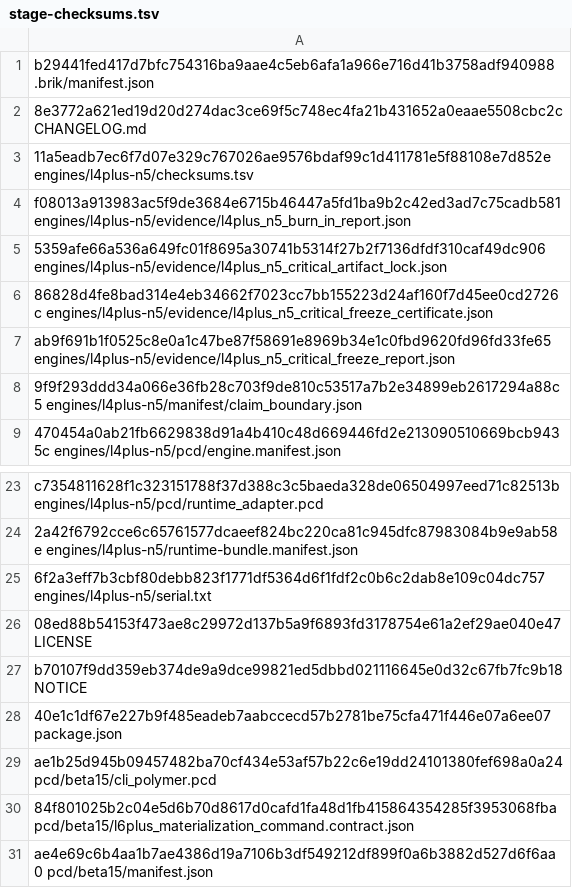
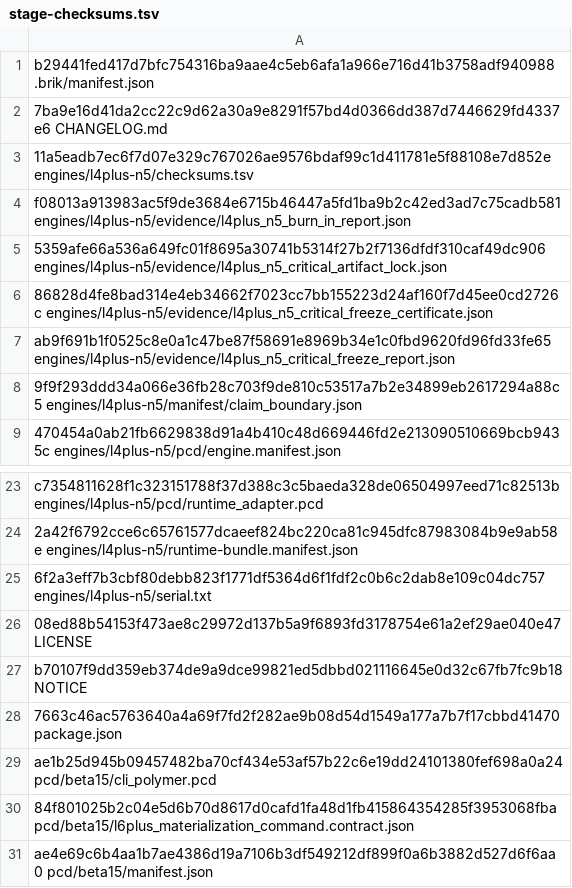
Before and after one commit to brik64/brik64-cli, a TSV file: evidence/beta15_7-package/stage-checksums.tsv, drawn as a sheet; only a part is shown, gaps mark what is left out.

Commit message:
Add Beta15.7 full release audit gate

```diff
--- a/evidence/beta15_7-package/stage-checksums.tsv
+++ b/evidence/beta15_7-package/stage-checksums.tsv
@@ -1,3 +1,3 @@
 b29441fed417d7bfc754316ba9aae4c5eb6afa1a966e716d41b3758adf940988  .brik/manifest.json
-8e3772a621ed19d20d274dac3ce69f5c748ec4fa21b431652a0eaae5508cbc2c  CHANGELOG.md
+7ba9e16d41da2cc22c9d62a30a9e8291f57bd4d0366dd387d7446629fd4337e6  CHANGELOG.md
 11a5eadb7ec6f7d07e329c767026ae9576bdaf99c1d411781e5f88108e7d852e  engines/l4plus-n5/checksums.tsv
@@ -27,3 +27,3 @@ c7354811628f1c323151788f37d388c3c5baeda328de06504997eed71c82513b  engines/l4plus
 b70107f9dd359eb374de9a9dce99821ed5dbbd021116645e0d32c67fb7fc9b18  NOTICE
-40e1c1df67e227b9f485eadeb7aabccecd57b2781be75cfa471f446e07a6ee07  package.json
+7663c46ac5763640a4a69f7fd2f282ae9b08d54d1549a177a7b7f17cbbd41470  package.json
 ae1b25d945b09457482ba70cf434e53af57b22c6e19dd24101380fef698a0a24  pcd/beta15/cli_polymer.pcd
```
Also changed, not shown: 19 other files.
